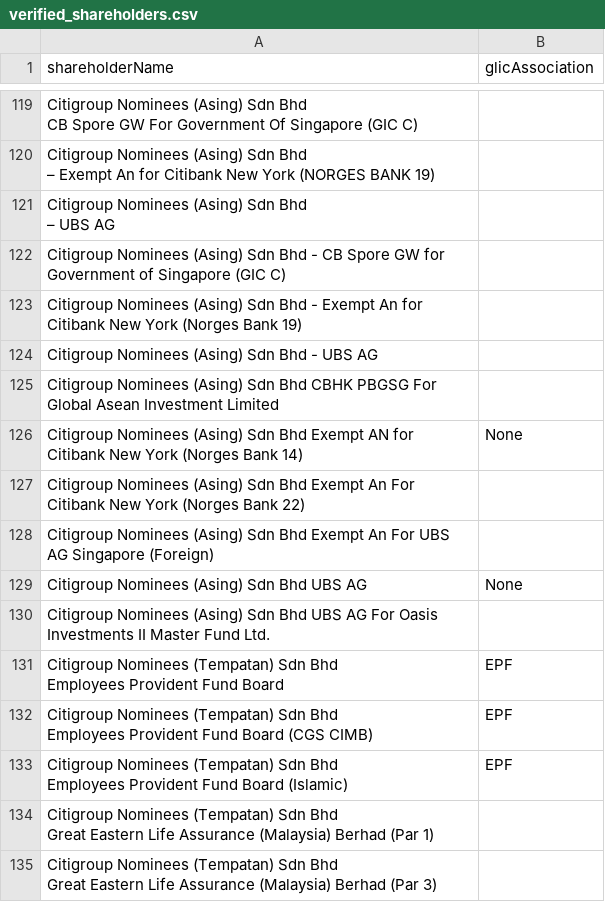
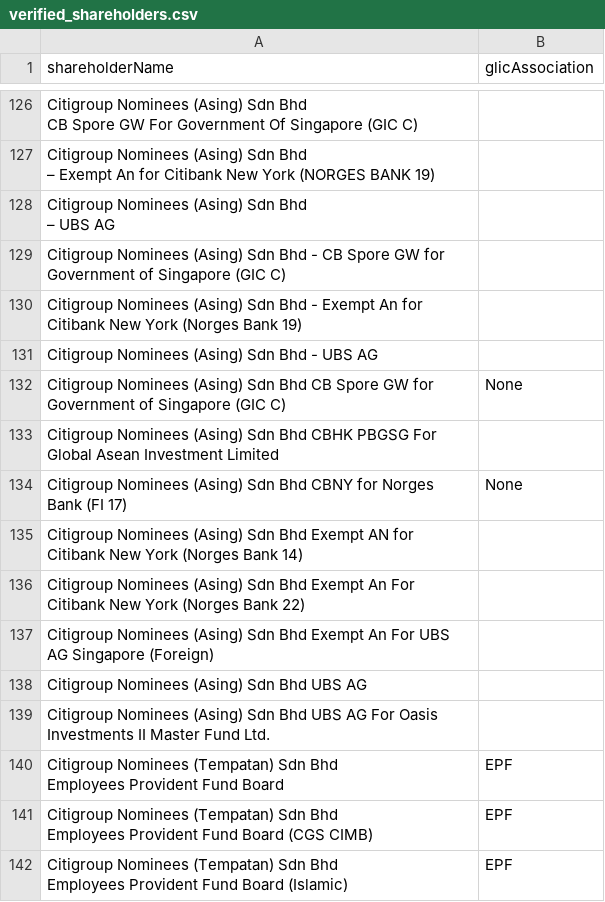
Before and after one commit to David-Chew-HL/YK-Co-Finder, a CSV file: verified_shareholders.csv, drawn as a sheet; only a part is shown, gaps mark what is left out; the shorter side is filled out with more unchanged rows; the diff covers the shown part only.

```diff
--- a/verified_shareholders.csv
+++ b/verified_shareholders.csv
@@ -174,7 +181,9 @@ Citigroup Nominees (Asing) Sdn Bhd - Exempt An for Citibank New York (Norges Ban
 Citigroup Nominees (Asing) Sdn Bhd - UBS AG,
+Citigroup Nominees (Asing) Sdn Bhd CB Spore GW for Government of Singapore (GIC C),None
 Citigroup Nominees (Asing) Sdn Bhd CBHK PBGSG For Global Asean Investment Limited,
-Citigroup Nominees (Asing) Sdn Bhd Exempt AN for Citibank New York (Norges Bank 14),None
+Citigroup Nominees (Asing) Sdn Bhd CBNY for Norges Bank (FI 17),None
+Citigroup Nominees (Asing) Sdn Bhd Exempt AN for Citibank New York (Norges Bank 14),
 Citigroup Nominees (Asing) Sdn Bhd Exempt An For Citibank New York (Norges Bank 22),
 Citigroup Nominees (Asing) Sdn Bhd Exempt An For UBS AG Singapore (Foreign),
-Citigroup Nominees (Asing) Sdn Bhd UBS AG,None
+Citigroup Nominees (Asing) Sdn Bhd UBS AG,
 Citigroup Nominees (Asing) Sdn Bhd UBS AG For Oasis Investments II Master Fund Ltd.,
```
Also changed, not shown: 13 added rows and 14 edited cells elsewhere in this file.
